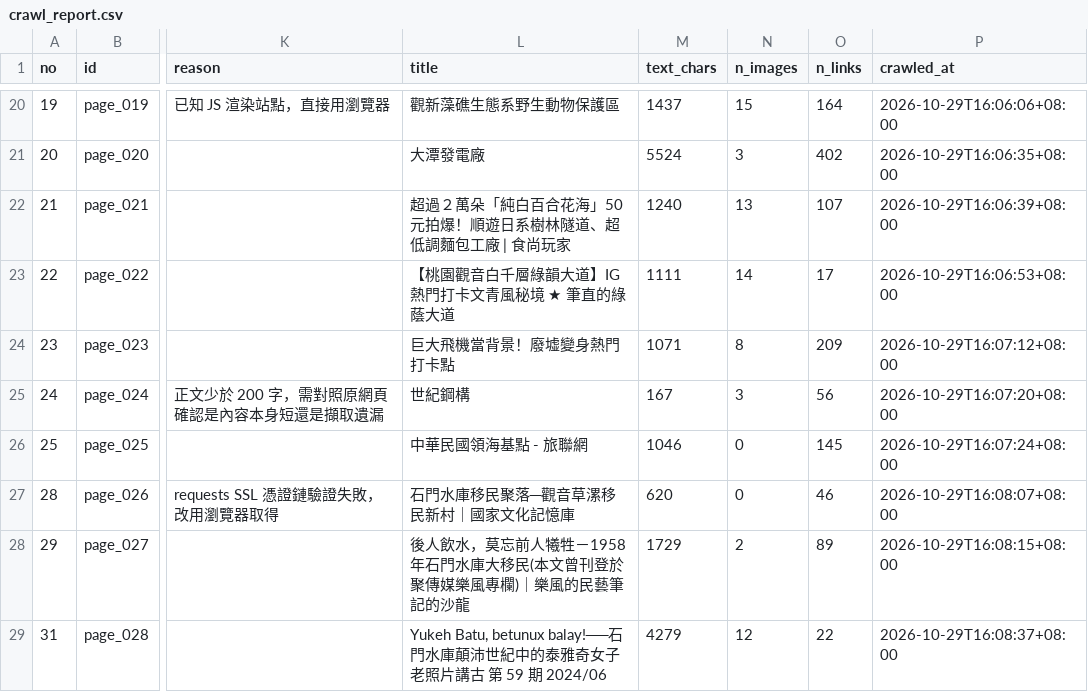
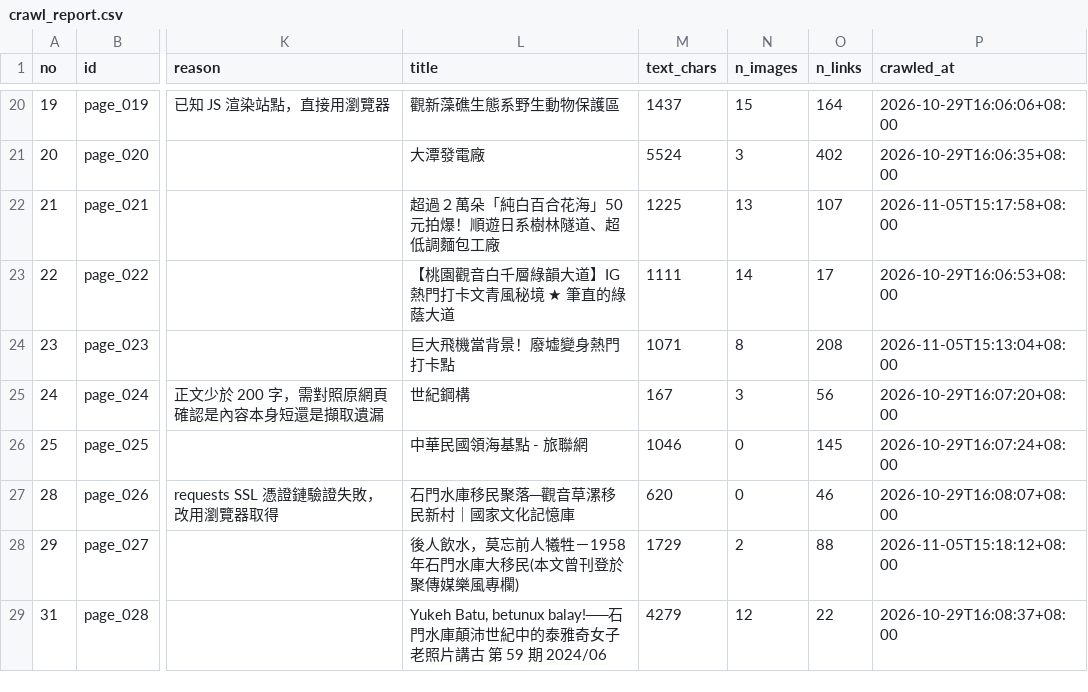
Before and after one commit to Currywarrior/WebCrawler_Project, a CSV file: output/crawl_report.csv, drawn as a sheet; only a part is shown, gaps mark what is left out; the diff covers the shown part only; the diff names each change by its address in the sheet, - before the commit and + after, or states it on an @@ line.

```diff
--- a/output/crawl_report.csv
+++ b/output/crawl_report.csv
-L22 (title): 超過２萬朵「純白百合花海」50元拍爆！順遊日系樹林隧道、超低調麵包工廠 | 食尚玩家
+L22 (title): 超過２萬朵「純白百合花海」50元拍爆！順遊日系樹林隧道、超低調麵包工廠
-M22 (text_chars): 1240
+M22 (text_chars): 1225
-P22 (crawled_at): 2026-10-29T16:06:39+08:00
+P22 (crawled_at): 2026-11-05T15:17:58+08:00
-O24 (n_links): 209
+O24 (n_links): 208
-P24 (crawled_at): 2026-10-29T16:07:12+08:00
+P24 (crawled_at): 2026-11-05T15:13:04+08:00
-L28 (title): 後人飲水，莫忘前人犧牲－1958年石門水庫大移民(本文曾刊登於聚傳媒樂風專欄)｜樂風的民藝筆記的沙龍
+L28 (title): 後人飲水，莫忘前人犧牲－1958年石門水庫大移民(本文曾刊登於聚傳媒樂風專欄)
-O28 (n_links): 89
+O28 (n_links): 88
-P28 (crawled_at): 2026-10-29T16:08:15+08:00
+P28 (crawled_at): 2026-11-05T15:18:12+08:00
```
Also changed, not shown: 6 added rows and 9 edited cells elsewhere in this file, output/classification.csv, output/links/page_002_links.csv, 38 other files.
